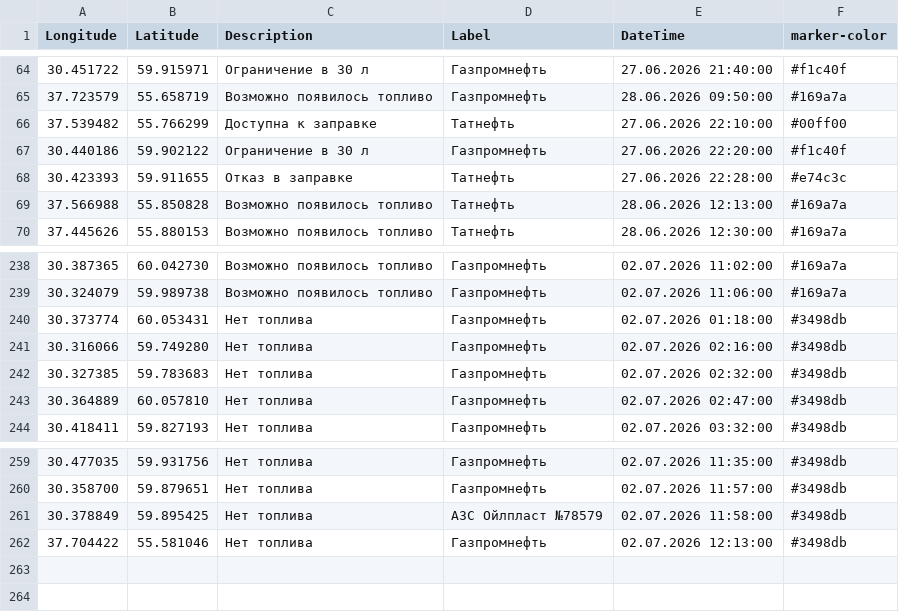
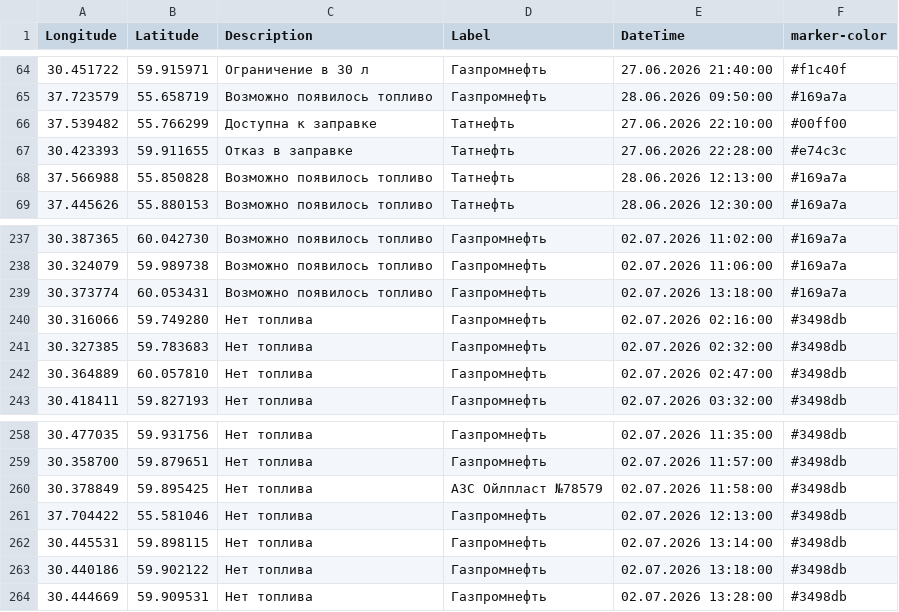
Before and after one commit to ProilKarpenko/Proil_AZS, a CSV file: data.csv, drawn as a sheet; only a part is shown, gaps mark what is left out.

Commit message:
Автоматическое обновление

```diff
--- a/data.csv
+++ b/data.csv
@@ -66,3 +66,2 @@ Longitude;Latitude;Description;Label;DateTime;marker-color
 37.539482;55.766299;Доступна к заправке;Татнефть;27.06.2026 22:10:00;#00ff00
-30.440186;59.902122;Ограничение в 30 л ;Газпромнефть ;27.06.2026 22:20:00;#f1c40f
 30.423393;59.911655;Отказ в заправке;Татнефть ;27.06.2026 22:28:00;#e74c3c
@@ -239,3 +238,3 @@ Longitude;Latitude;Description;Label;DateTime;marker-color
 30.324079;59.989738;Возможно появилось топливо;Газпромнефть ;02.07.2026 11:06:00;#169a7a
-30.373774;60.053431;Нет топлива;Газпромнефть ;02.07.2026 01:18:00;#3498db
+30.373774;60.053431;Возможно появилось топливо;Газпромнефть ;02.07.2026 13:18:00;#169a7a
 30.316066;59.749280;Нет топлива;Газпромнефть ;02.07.2026 02:16:00;#3498db
@@ -262 +261,4 @@ Longitude;Latitude;Description;Label;DateTime;marker-color
 37.704422;55.581046;Нет топлива;Газпромнефть ;02.07.2026 12:13:00;#3498db
+30.445531;59.898115;Нет топлива;Газпромнефть ;02.07.2026 13:14:00;#3498db
+30.440186;59.902122;Нет топлива;Газпромнефть ;02.07.2026 13:18:00;#3498db
+30.444669;59.909531;Нет топлива;Газпромнефть ;02.07.2026 13:28:00;#3498db
```
